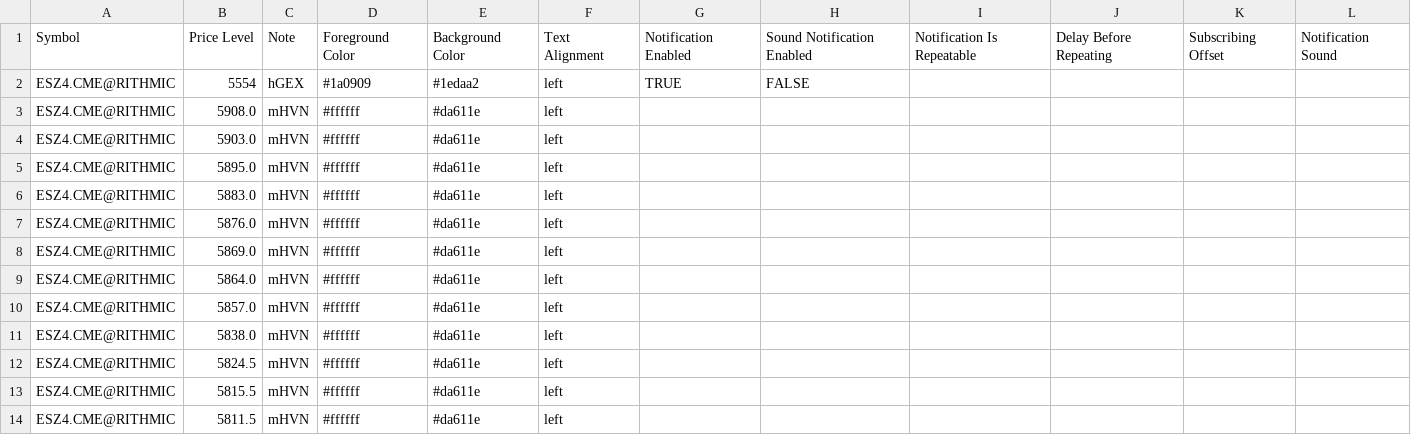
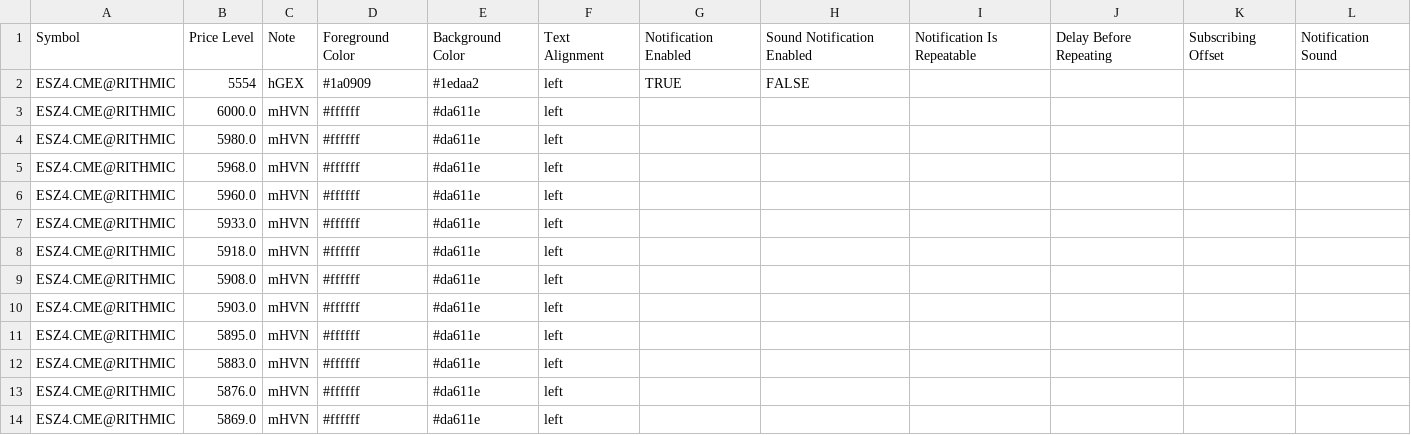
Before and after one commit to snowiesuet/Cloud-notes, a CSV file: ES.csv, drawn as a sheet; only a part is shown; the shorter side is filled out with more unchanged rows.

Commit message:
Update ES.csv

```diff
--- a/ES.csv
+++ b/ES.csv
@@ -2,2 +2,8 @@ Symbol,Price Level,Note,Foreground Color,Background Color,Text Alignment,Notific
 ESZ4.CME@RITHMIC,5554,hGEX,#1a0909,#1edaa2,left,TRUE,FALSE,,,,
+ESZ4.CME@RITHMIC,6000.0,mHVN,#ffffff,#da611e,left,,,,,,
+ESZ4.CME@RITHMIC,5980.0,mHVN,#ffffff,#da611e,left,,,,,,
+ESZ4.CME@RITHMIC,5968.0,mHVN,#ffffff,#da611e,left,,,,,,
+ESZ4.CME@RITHMIC,5960.0,mHVN,#ffffff,#da611e,left,,,,,,
+ESZ4.CME@RITHMIC,5933.0,mHVN,#ffffff,#da611e,left,,,,,,
+ESZ4.CME@RITHMIC,5918.0,mHVN,#ffffff,#da611e,left,,,,,,
 ESZ4.CME@RITHMIC,5908.0,mHVN,#ffffff,#da611e,left,,,,,,
```
